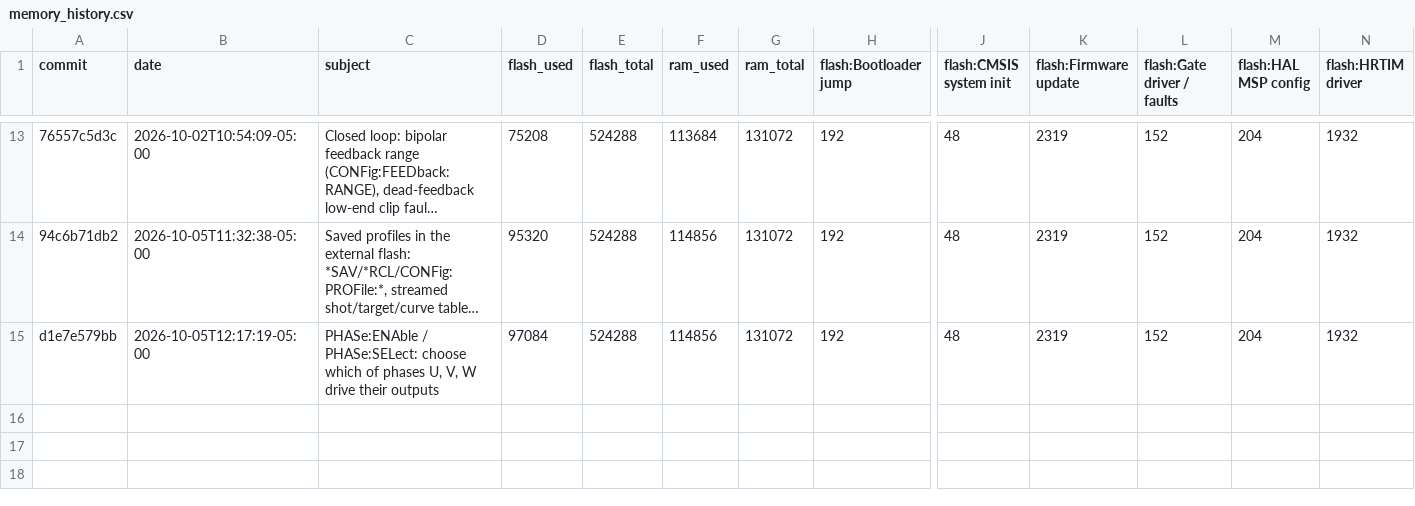
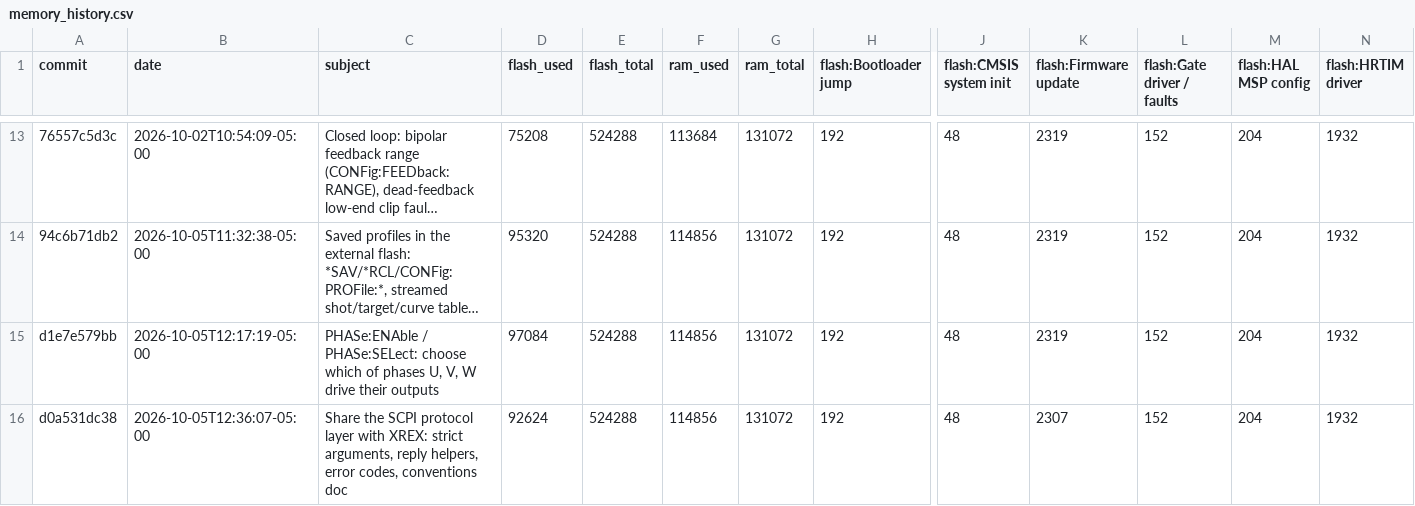
Before and after one commit to everettpenne/WHAM-CONTROLLERS, a CSV file: docs/reports/memory_history.csv, drawn as a sheet; only a part is shown, gaps mark what is left out; long unchanged cells end in …; rows hold the shown columns only; the diff names each change by its address in the sheet, - before the commit and + after, or states it on an @@ line.

```diff
--- a/docs/reports/memory_history.csv
+++ b/docs/reports/memory_history.csv
+row 16: d0a531dc38 | 2026-10-05T12:36:07-05:00 | Share the SCPI protocol layer with XREX: strict arguments, reply helpers, error codes, conventions doc | 92624 | 524288 | 114856 | 131072 | 192 | 48 | 2307 | 152 | 204 | 1932
```
Also changed, not shown: 1 other file.
